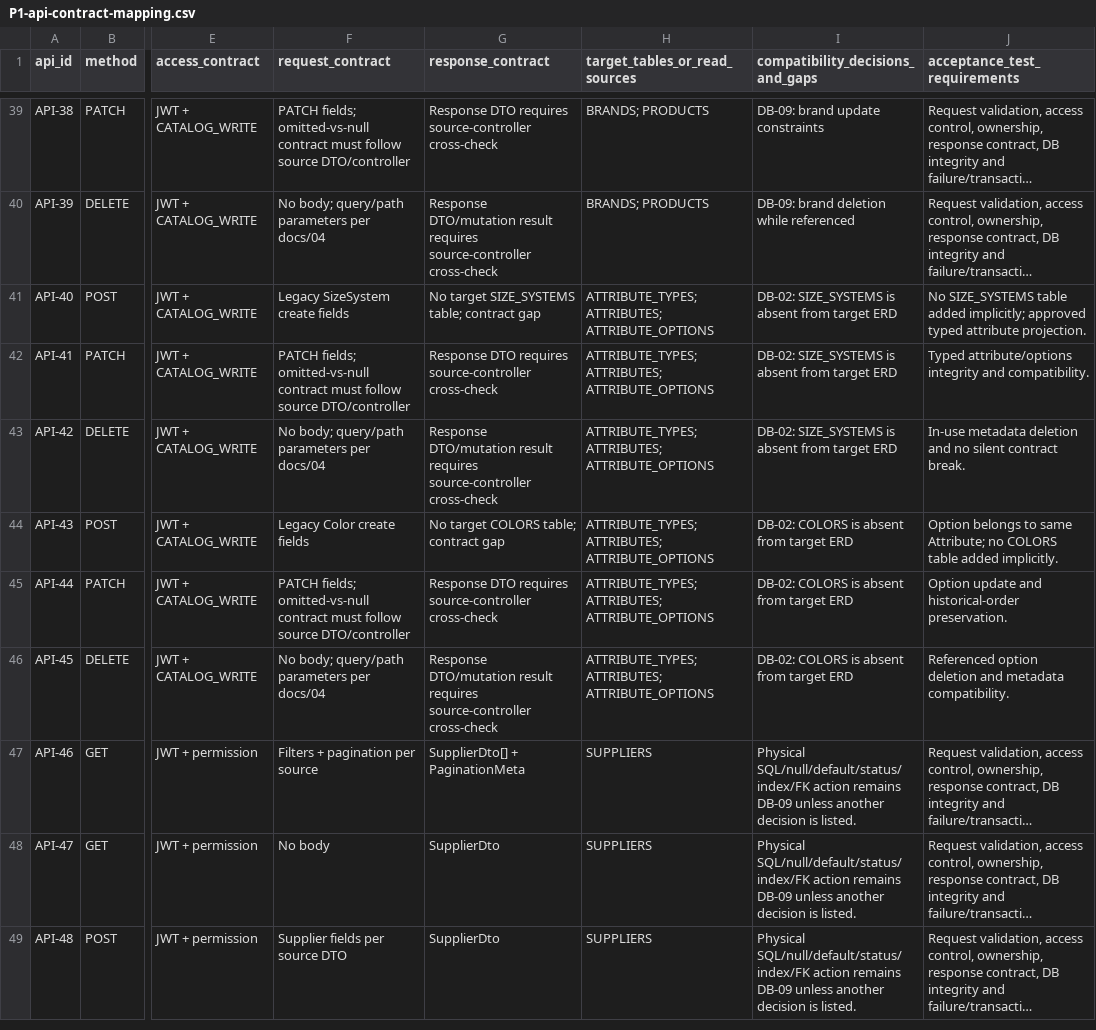
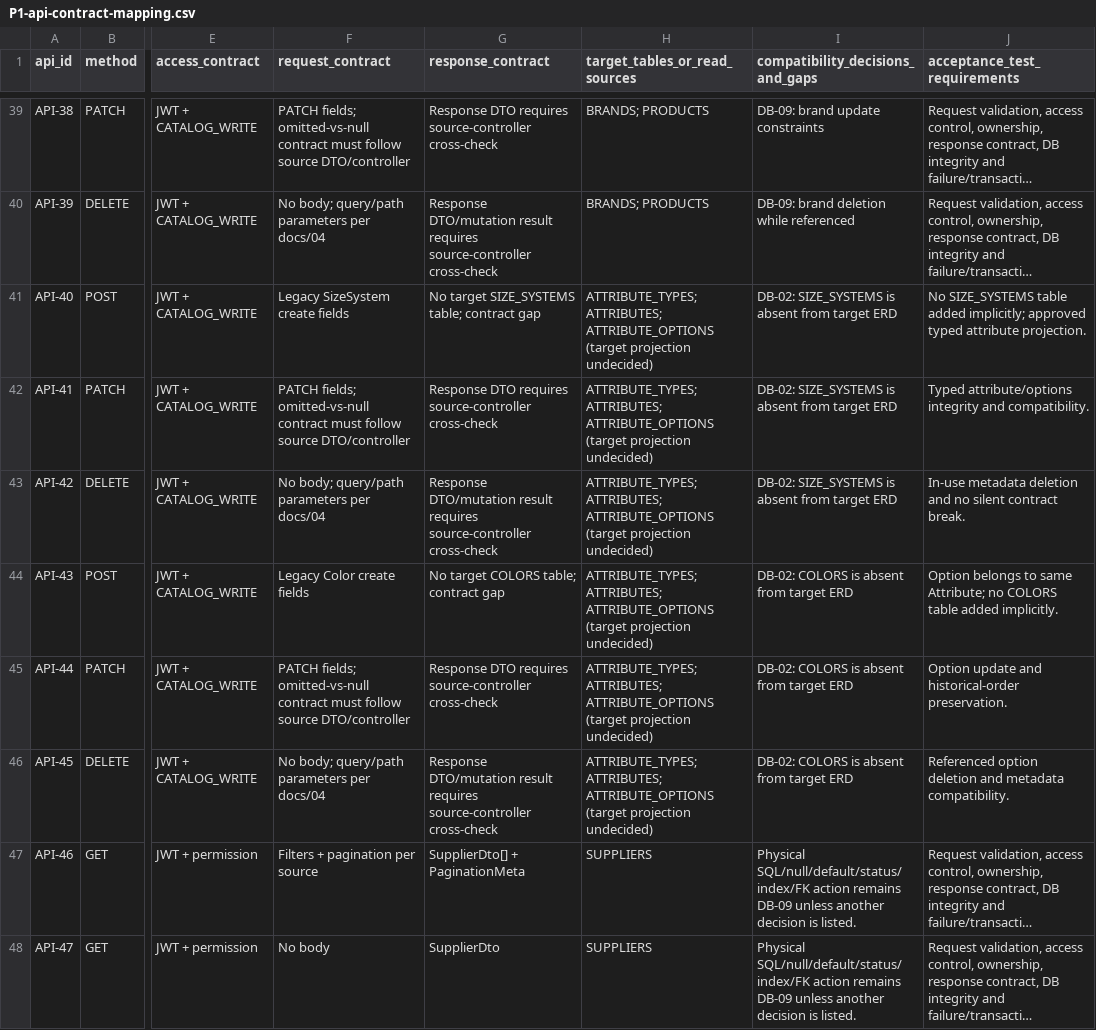
Before and after one commit to quangson2809/FIDO, a CSV file: docs/refactor-v2/p1/P1-api-contract-mapping.csv, drawn as a sheet; only a part is shown, gaps mark what is left out; the shorter side is filled out with more unchanged rows; long unchanged cells end in …; the diff covers the shown part only; the diff names each change by its address in the sheet, - before the commit and + after, or states it on an @@ line.

Commit message:
docs(refactor): tighten per-endpoint target table mapping

```diff
--- a/docs/refactor-v2/p1/P1-api-contract-mapping.csv
+++ b/docs/refactor-v2/p1/P1-api-contract-mapping.csv
-H41:H46 (target_tables_or_read_sources): …ATTRIBUTES; ATTRIBUTE_OPTIONS
+H41:H46 (target_tables_or_read_sources): …ATTRIBUTES; ATTRIBUTE_OPTIONS (target projection undecided)
```
Also changed, not shown: 16 edited cells elsewhere in this file.
